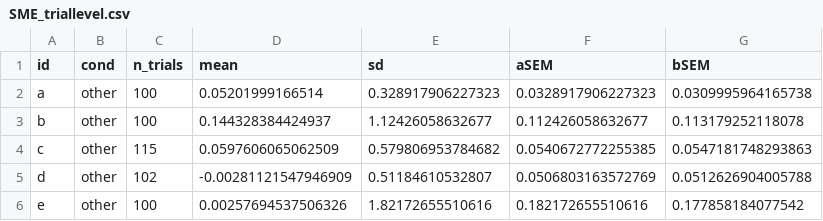
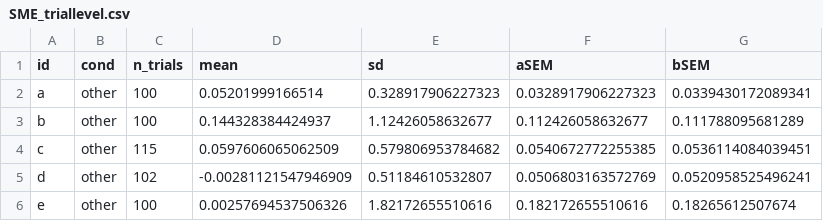
Before and after one commit to Bead-Lab/The-READIE-Toolbox-Reliability-Effect-size-And-Data-quality-In-EEG, a CSV file: results/Mean Amplitude for Window 100-230/SME_triallevel.csv, drawn as a sheet.

```diff
--- a/results/Mean Amplitude for Window 100-230/SME_triallevel.csv
+++ b/results/Mean Amplitude for Window 100-230/SME_triallevel.csv
@@ -1,6 +1,6 @@
 id,cond,n_trials,mean,sd,aSEM,bSEM
-a,other,100,0.05201999166514,0.328917906227323,0.0328917906227323,0.0309995964165738
-b,other,100,0.144328384424937,1.12426058632677,0.112426058632677,0.113179252118078
-c,other,115,0.0597606065062509,0.579806953784682,0.0540672772255385,0.0547181748293863
-d,other,102,-0.00281121547946909,0.51184610532807,0.0506803163572769,0.0512626904005788
-e,other,100,0.00257694537506326,1.82172655510616,0.182172655510616,0.177858184077542
+a,other,100,0.05201999166514,0.328917906227323,0.0328917906227323,0.0339430172089341
+b,other,100,0.144328384424937,1.12426058632677,0.112426058632677,0.111788095681289
+c,other,115,0.0597606065062509,0.579806953784682,0.0540672772255385,0.0536114084039451
+d,other,102,-0.00281121547946909,0.51184610532807,0.0506803163572769,0.0520958525496241
+e,other,100,0.00257694537506326,1.82172655510616,0.182172655510616,0.18265612507674
```
Also changed, not shown: results/Mean Amplitude for Window 100-230/eff_summary_triallevel.csv, results/Mean Amplitude for Window 100-230/rel_summary_triallevel.csv, 54 other files.
